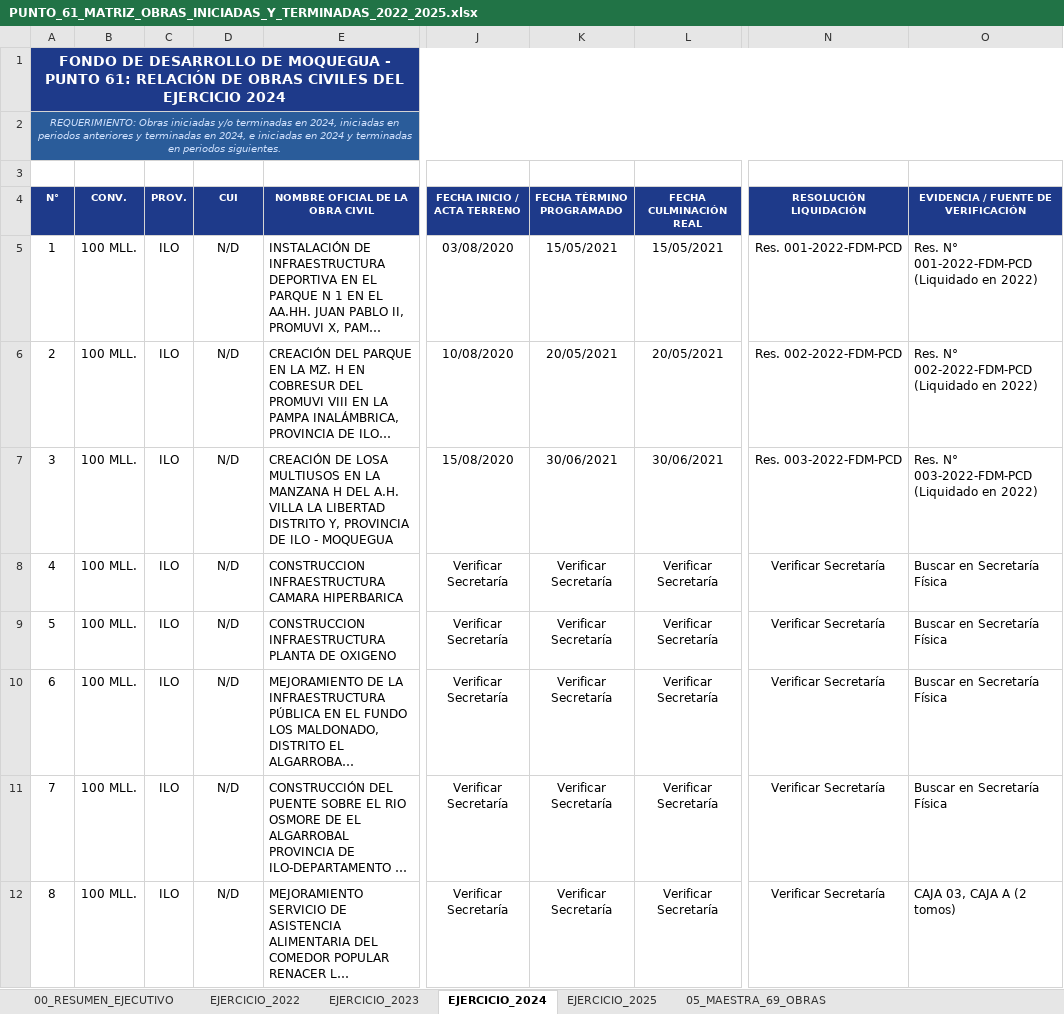
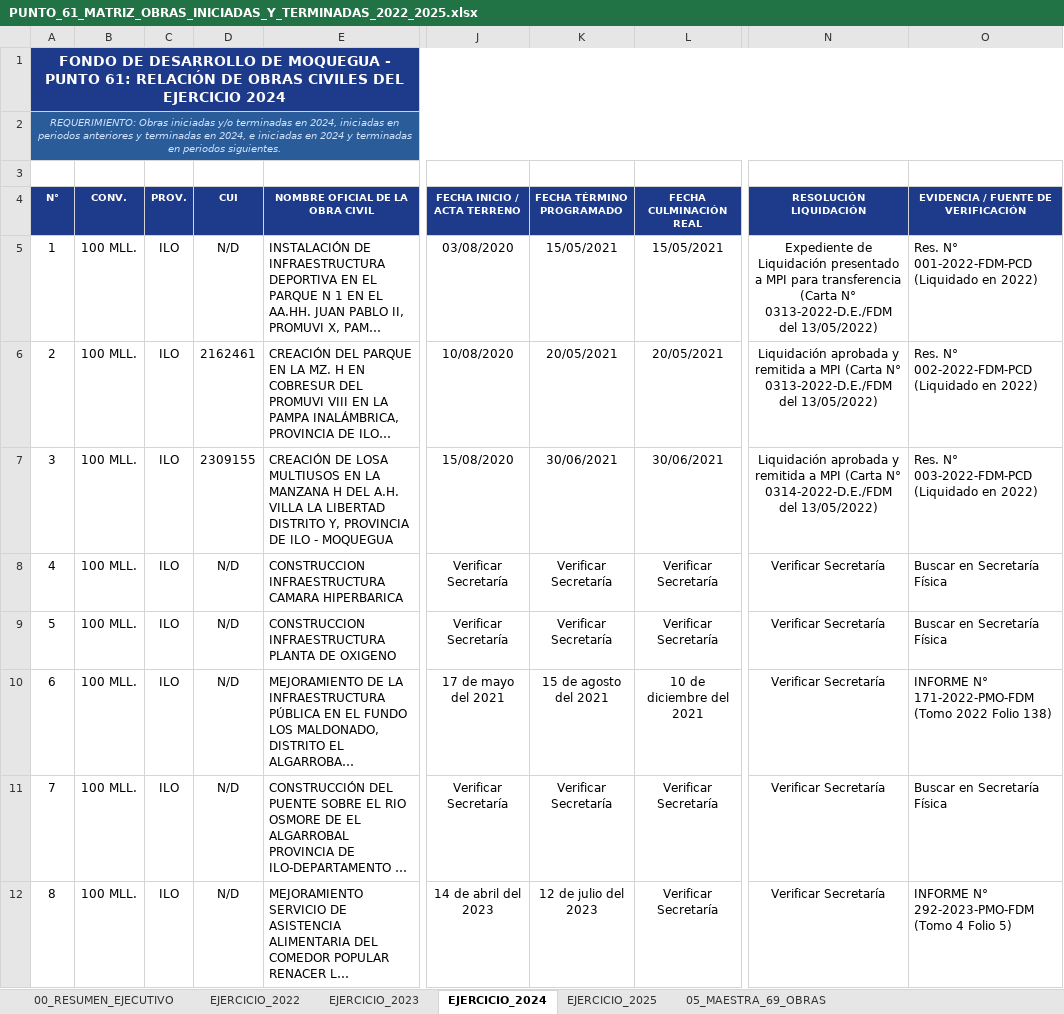
Before and after one commit to titanfoxf/auditoria-fdm, an Excel workbook: PUNTO_61_MATRIZ_OBRAS_INICIADAS_Y_TERMINADAS_2022_2025.xlsx, sheet EJERCICIO_2024, drawn as a sheet; only a part is shown, gaps mark what is left out; long unchanged cells end in …; values as stored, in another font and other column widths than the file's, no borders; the diff covers the shown part only; the diff names each change by its address in the sheet, - before the commit and + after, or states it on an @@ line.

```diff
--- a/PUNTO_61_MATRIZ_OBRAS_INICIADAS_Y_TERMINADAS_2022_2025.xlsx (sheet EJERCICIO_2024)
+++ b/PUNTO_61_MATRIZ_OBRAS_INICIADAS_Y_TERMINADAS_2022_2025.xlsx (sheet EJERCICIO_2024)
-N5 (RESOLUCIÓN LIQUIDACIÓN): Res. 001-2022-FDM-PCD
+N5 (RESOLUCIÓN LIQUIDACIÓN): Expediente de Liquidación presentado a MPI para transferencia (Carta N° 0313-2022-D.E./FDM del 13/05/2022)
-D6 (CUI): N/D
+D6 (CUI): 2162461
-N6 (RESOLUCIÓN LIQUIDACIÓN): Res. 002-2022-FDM-PCD
+N6 (RESOLUCIÓN LIQUIDACIÓN): Liquidación aprobada y remitida a MPI (Carta N° 0313-2022-D.E./FDM del 13/05/2022)
-D7 (CUI): N/D
+D7 (CUI): 2309155
-N7 (RESOLUCIÓN LIQUIDACIÓN): Res. 003-2022-FDM-PCD
+N7 (RESOLUCIÓN LIQUIDACIÓN): Liquidación aprobada y remitida a MPI (Carta N° 0314-2022-D.E./FDM del 13/05/2022)
-J10 (FECHA INICIO / ACTA TERRENO): Verificar Secretaría
+J10 (FECHA INICIO / ACTA TERRENO): 17 de mayo del 2021
-K10 (FECHA TÉRMINO PROGRAMADO): Verificar Secretaría
+K10 (FECHA TÉRMINO PROGRAMADO): 15 de agosto del 2021
-L10 (FECHA CULMINACIÓN REAL): Verificar Secretaría
+L10 (FECHA CULMINACIÓN REAL): 10 de diciembre del 2021
-O10: Buscar en Secretaría Física
+O10: INFORME N° 171-2022-PMO-FDM (Tomo 2022 Folio 138)
-J12 (FECHA INICIO / ACTA TERRENO): Verificar Secretaría
+J12 (FECHA INICIO / ACTA TERRENO): 14 de abril del 2023
-K12 (FECHA TÉRMINO PROGRAMADO): Verificar Secretaría
+K12 (FECHA TÉRMINO PROGRAMADO): 12 de julio del 2023
-O12: CAJA 03, CAJA A (2 tomos)
+O12: INFORME N° 292-2023-PMO-FDM (Tomo 4 Folio 5)
```
Also changed, not shown: 96 edited cells elsewhere in this sheet, sheet 05_MAESTRA_69_OBRAS, sheet 06_CONTROL_AMPLIACIONES_PMO, sheet EJERCICIO_2023, sheet EJERCICIO_2025, sheet EJERCICIO_2022, 1 other file.
